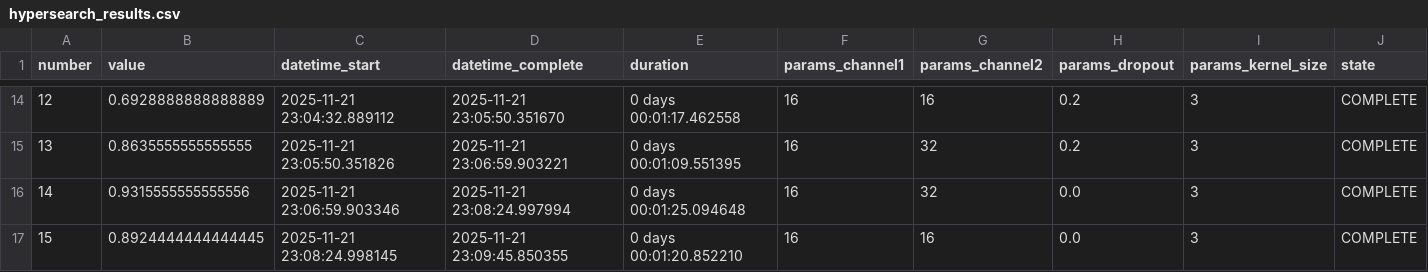
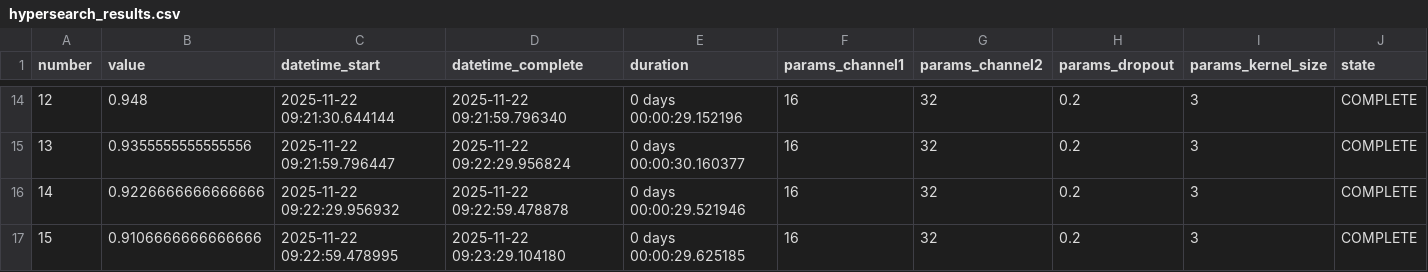
Before and after one commit to mdlab-um/MachineLearning, a CSV file: CNN/jian/results/hypersearch_results.csv, drawn as a sheet; only a part is shown, gaps mark what is left out; the diff covers the shown part only.

```diff
--- a/CNN/jian/results/hypersearch_results.csv
+++ b/CNN/jian/results/hypersearch_results.csv
@@ -14,4 +14,4 @@ number,value,datetime_start,datetime_complete,duration,params_channel1,params_ch
-12,0.6928888888888889,2025-11-21 23:04:32.889112,2025-11-21 23:05:50.351670,0 days 00:01:17.462558,16,16,0.2,3,COMPLETE
-13,0.8635555555555555,2025-11-21 23:05:50.351826,2025-11-21 23:06:59.903221,0 days 00:01:09.551395,16,32,0.2,3,COMPLETE
-14,0.9315555555555556,2025-11-21 23:06:59.903346,2025-11-21 23:08:24.997994,0 days 00:01:25.094648,16,32,0.0,3,COMPLETE
-15,0.8924444444444445,2025-11-21 23:08:24.998145,2025-11-21 23:09:45.850355,0 days 00:01:20.852210,16,16,0.0,3,COMPLETE
+12,0.948,2025-11-22 09:21:30.644144,2025-11-22 09:21:59.796340,0 days 00:00:29.152196,16,32,0.2,3,COMPLETE
+13,0.9355555555555556,2025-11-22 09:21:59.796447,2025-11-22 09:22:29.956824,0 days 00:00:30.160377,16,32,0.2,3,COMPLETE
+14,0.9226666666666666,2025-11-22 09:22:29.956932,2025-11-22 09:22:59.478878,0 days 00:00:29.521946,16,32,0.2,3,COMPLETE
+15,0.9106666666666666,2025-11-22 09:22:59.478995,2025-11-22 09:23:29.104180,0 days 00:00:29.625185,16,32,0.2,3,COMPLETE
```
Also changed, not shown: 69 edited cells elsewhere in this file, 13 other files.
